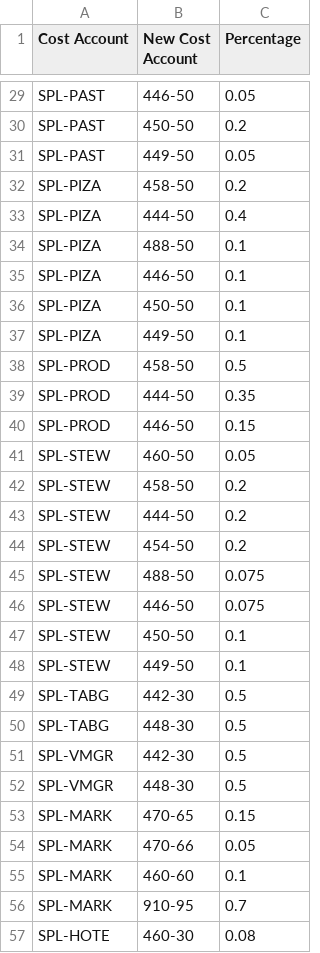
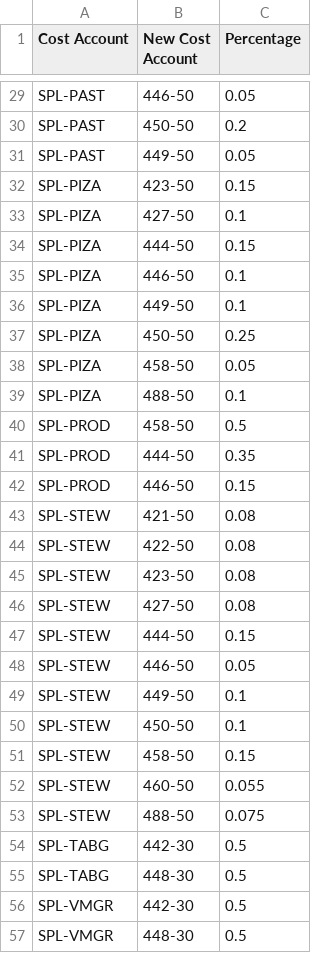
Before and after one commit to yyi921/labour_rec, a CSV file: data/Split_Data.csv, drawn as a sheet; only a part is shown, gaps mark what is left out; the shorter side is filled out with more unchanged rows.

```diff
--- a/data/Split_Data.csv
+++ b/data/Split_Data.csv
@@ -31,8 +31,10 @@ SPL-PAST,450-50,0.2
 SPL-PAST,449-50,0.05
-SPL-PIZA,458-50,0.2
-SPL-PIZA,444-50,0.4
+SPL-PIZA,423-50,0.15
+SPL-PIZA,427-50,0.1
+SPL-PIZA,444-50,0.15
+SPL-PIZA,446-50,0.1
+SPL-PIZA,449-50,0.1
+SPL-PIZA,450-50,0.25
+SPL-PIZA,458-50,0.05
 SPL-PIZA,488-50,0.1
-SPL-PIZA,446-50,0.1
-SPL-PIZA,450-50,0.1
-SPL-PIZA,449-50,0.1
 SPL-PROD,458-50,0.5
@@ -40,10 +42,13 @@ SPL-PROD,444-50,0.35
 SPL-PROD,446-50,0.15
-SPL-STEW,460-50,0.05
-SPL-STEW,458-50,0.2
-SPL-STEW,444-50,0.2
-SPL-STEW,454-50,0.2
+SPL-STEW,421-50,0.08
+SPL-STEW,422-50,0.08
+SPL-STEW,423-50,0.08
+SPL-STEW,427-50,0.08
+SPL-STEW,444-50,0.15
+SPL-STEW,446-50,0.05
+SPL-STEW,449-50,0.1
+SPL-STEW,450-50,0.1
+SPL-STEW,458-50,0.15
+SPL-STEW,460-50,0.055
 SPL-STEW,488-50,0.075
-SPL-STEW,446-50,0.075
-SPL-STEW,450-50,0.1
-SPL-STEW,449-50,0.1
 SPL-TABG,442-30,0.5
```
Also changed, not shown: 2 other files.
